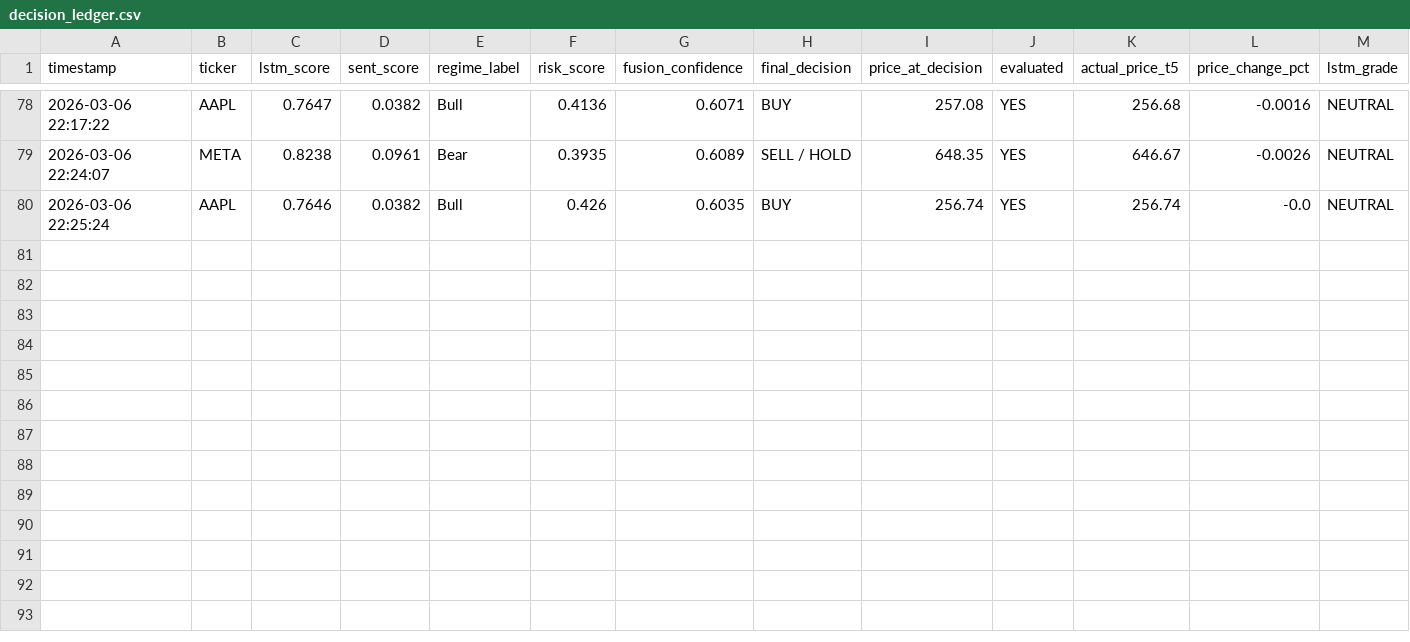
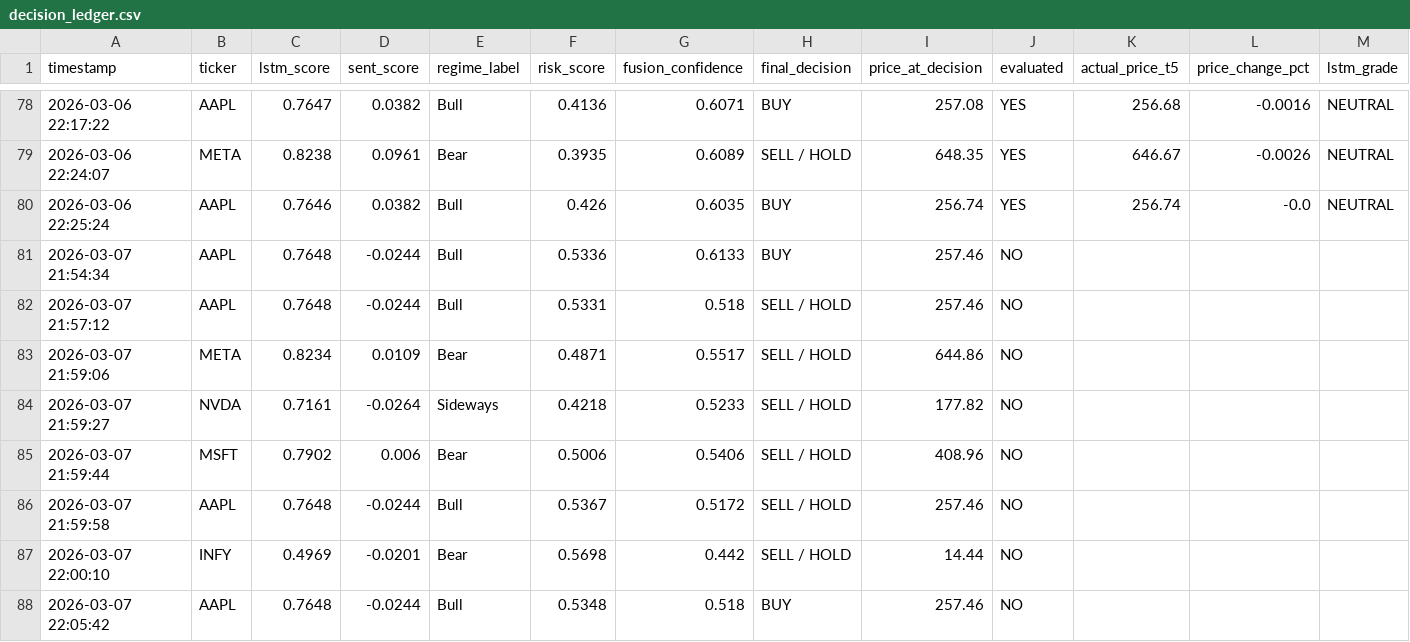
Before and after one commit to Nitheskumar123/FinFolioX, a CSV file: data/meta/decision_ledger.csv, drawn as a sheet; only a part is shown, gaps mark what is left out; rows hold the shown columns only; the diff names each change by its address in the sheet, - before the commit and + after, or states it on an @@ line.

```diff
--- a/data/meta/decision_ledger.csv
+++ b/data/meta/decision_ledger.csv
+row 81: 2026-03-07 21:54:34 | AAPL | 0.7648 | -0.0244 | Bull | 0.5336 | 0.6133 | BUY | 257.46 | NO
+row 82: 2026-03-07 21:57:12 | AAPL | 0.7648 | -0.0244 | Bull | 0.5331 | 0.518 | SELL / HOLD | 257.46 | NO
+row 83: 2026-03-07 21:59:06 | META | 0.8234 | 0.0109 | Bear | 0.4871 | 0.5517 | SELL / HOLD | 644.86 | NO
+row 84: 2026-03-07 21:59:27 | NVDA | 0.7161 | -0.0264 | Sideways | 0.4218 | 0.5233 | SELL / HOLD | 177.82 | NO
+row 85: 2026-03-07 21:59:44 | MSFT | 0.7902 | 0.006 | Bear | 0.5006 | 0.5406 | SELL / HOLD | 408.96 | NO
+row 86: 2026-03-07 21:59:58 | AAPL | 0.7648 | -0.0244 | Bull | 0.5367 | 0.5172 | SELL / HOLD | 257.46 | NO
+row 87: 2026-03-07 22:00:10 | INFY | 0.4969 | -0.0201 | Bear | 0.5698 | 0.442 | SELL / HOLD | 14.44 | NO
+row 88: 2026-03-07 22:05:42 | AAPL | 0.7648 | -0.0244 | Bull | 0.5348 | 0.518 | BUY | 257.46 | NO
```
Also changed, not shown: 8 other files.
